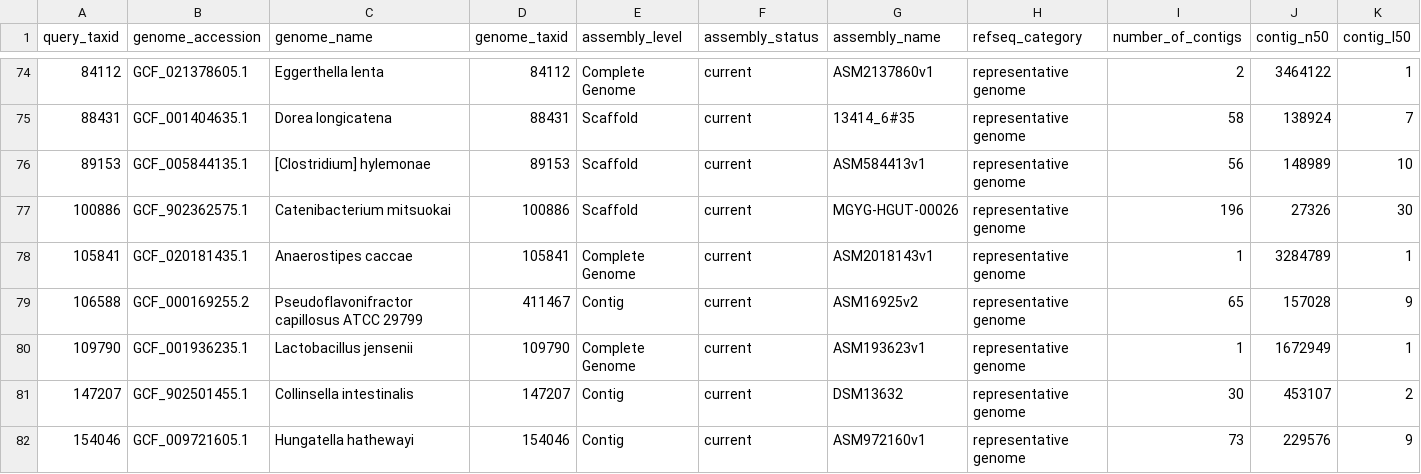
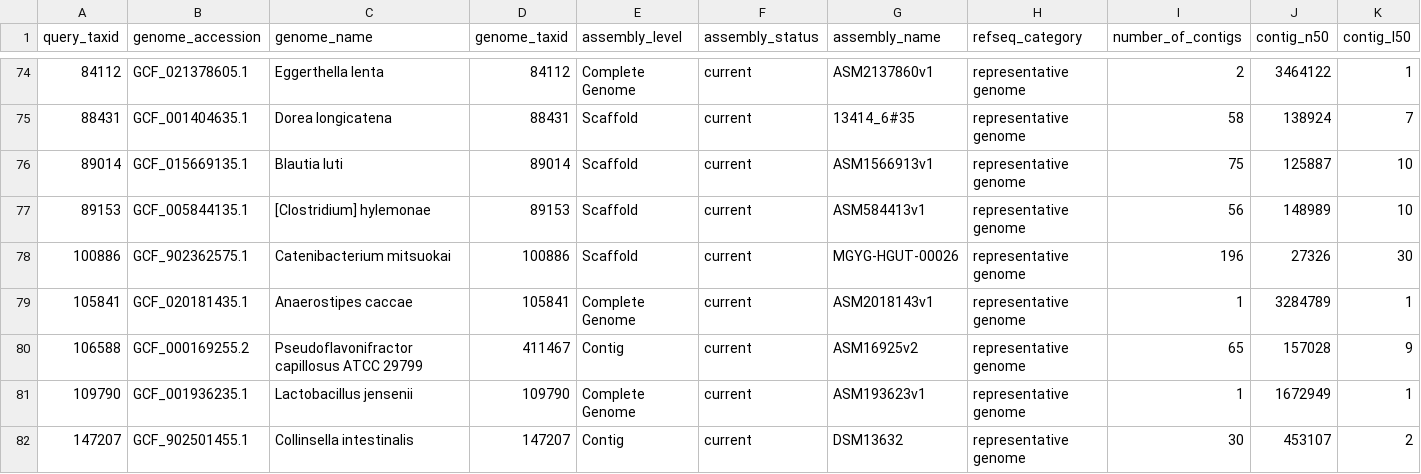
Before and after one commit to fmoyaflores/miti_small, a CSV file: 20230502_poster/data/generated/download_genomes/genomes_metadata.csv, drawn as a sheet; only a part is shown, gaps mark what is left out; the shorter side is filled out with more unchanged rows; rows hold the shown columns only; the diff names each change by its address in the sheet, - before the commit and + after, or states it on an @@ line.

```diff
--- a/20230502_poster/data/generated/download_genomes/genomes_metadata.csv
+++ b/20230502_poster/data/generated/download_genomes/genomes_metadata.csv
+row 76: 89014 | GCF_015669135.1 | Blautia luti | 89014 | Scaffold | current | ASM1566913v1 | representative genome | 75 | 125887 | 10
```
Also changed, not shown: 3 other files.
